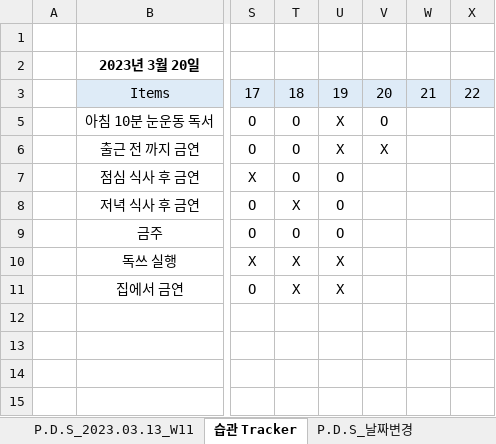
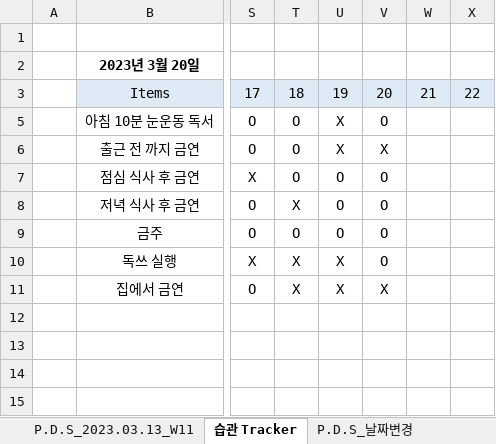
Before and after one commit to jcseo1028/jcseo1028.github.io, an Excel workbook: _DailyReport/_DailyReport.xlsx, sheet 습관 Tracker, drawn as a sheet; only a part is shown, gaps mark what is left out; values as stored, in another font and other column widths than the file's, no borders; conditional formats not drawn; the diff names each change by its address in the sheet, - before the commit and + after, or states it on an @@ line.

```diff
--- a/_DailyReport/_DailyReport.xlsx (sheet 습관 Tracker)
+++ b/_DailyReport/_DailyReport.xlsx (sheet 습관 Tracker)
-V7:V10: (empty)
+V7:V10: O
-V11: (empty)
+V11: X
```
Also changed, not shown: sheet P.D.S_2023.03.20_W12, sheet P.D.S_2022.11.28, sheet P.D.S_2022.10.17, sheet P.D.S_2022.10.10, sheet P.D.S_2022.11.21, sheet P.D.S_2022.10.24, 19 more sheets, 1 other file.
